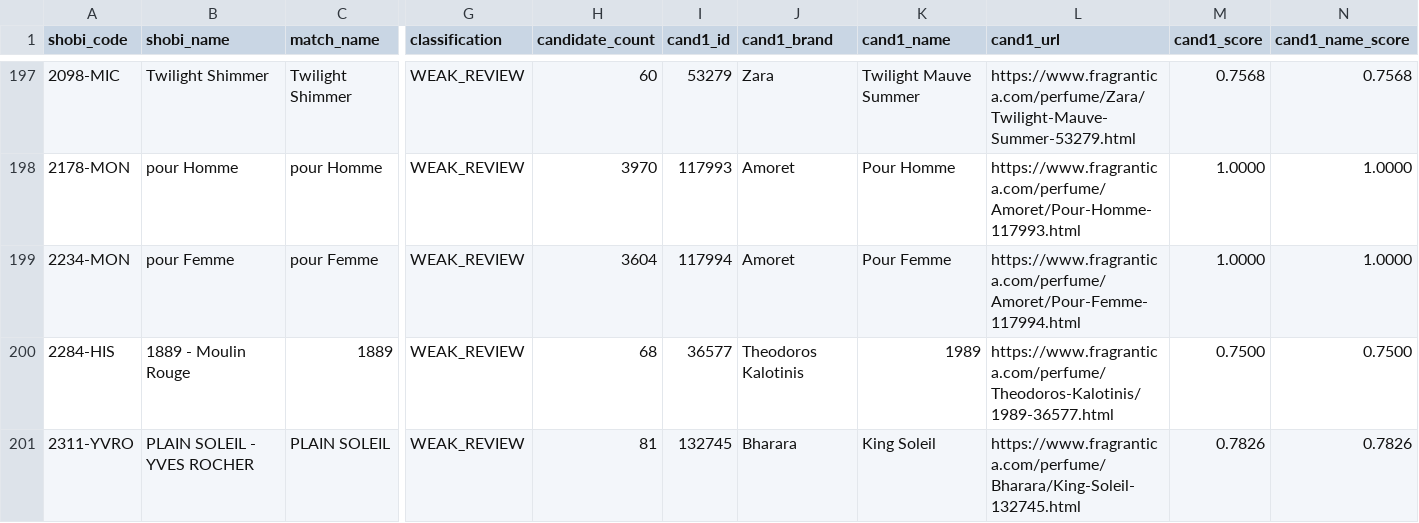
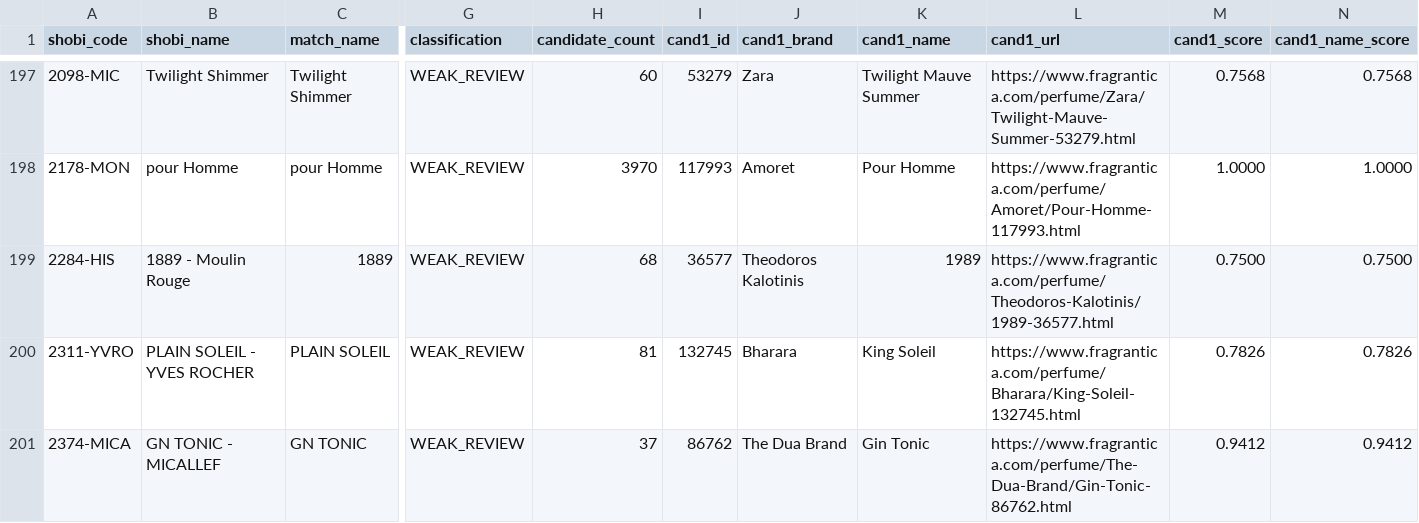
Before and after one commit to MarvvRed/Shobi_Inspiration, a CSV file: fragrantica-v2-local-url-match.csv, drawn as a sheet; only a part is shown, gaps mark what is left out; the shorter side is filled out with more unchanged rows; rows hold the shown columns only; the diff names each change by its address in the sheet, - before the commit and + after, or states it on an @@ line.

```diff
--- a/fragrantica-v2-local-url-match.csv
+++ b/fragrantica-v2-local-url-match.csv
-row 199: 2234-MON | pour Femme | pour Femme | WEAK_REVIEW | 3604 | 117994 | Amoret | Pour Femme | https://www.fragrantica.com/perfume/Amoret/Pour-Femme-117994.html | 1.0000 | 1.0000
```
Also changed, not shown: 4 other files.
